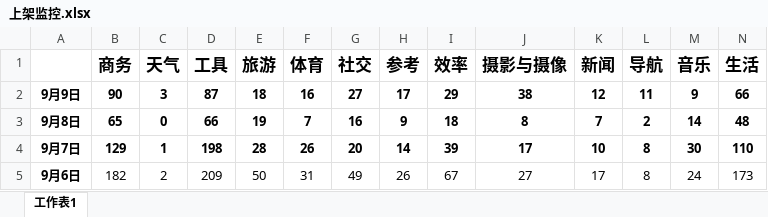
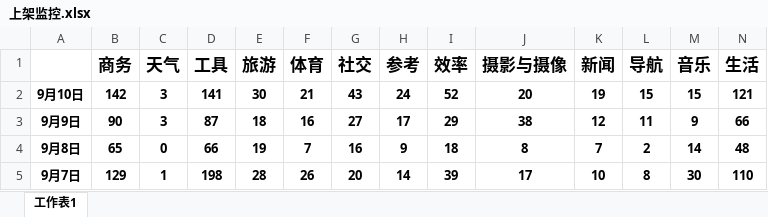
Before and after one commit to shabake/iOS-shelf-monitoring, an Excel workbook: 上架监控.xlsx, sheet 工作表1, drawn as a sheet; only a part is shown; the shorter side is filled out with more unchanged rows; values as stored, in another font and other column widths than the file's, no borders; conditional formats not drawn; rows hold the shown columns only; the diff names each change by its address in the sheet, - before the commit and + after, or states it on an @@ line.

Commit message:
data of 9月11日

```diff
--- a/上架监控.xlsx (sheet 工作表1)
+++ b/上架监控.xlsx (sheet 工作表1)
+row 2: 9月10日 | 142 | 3 | 141 | 30 | 21 | 43 | 24 | 52 | 20 | 19 | 15 | 15 | 121
```
